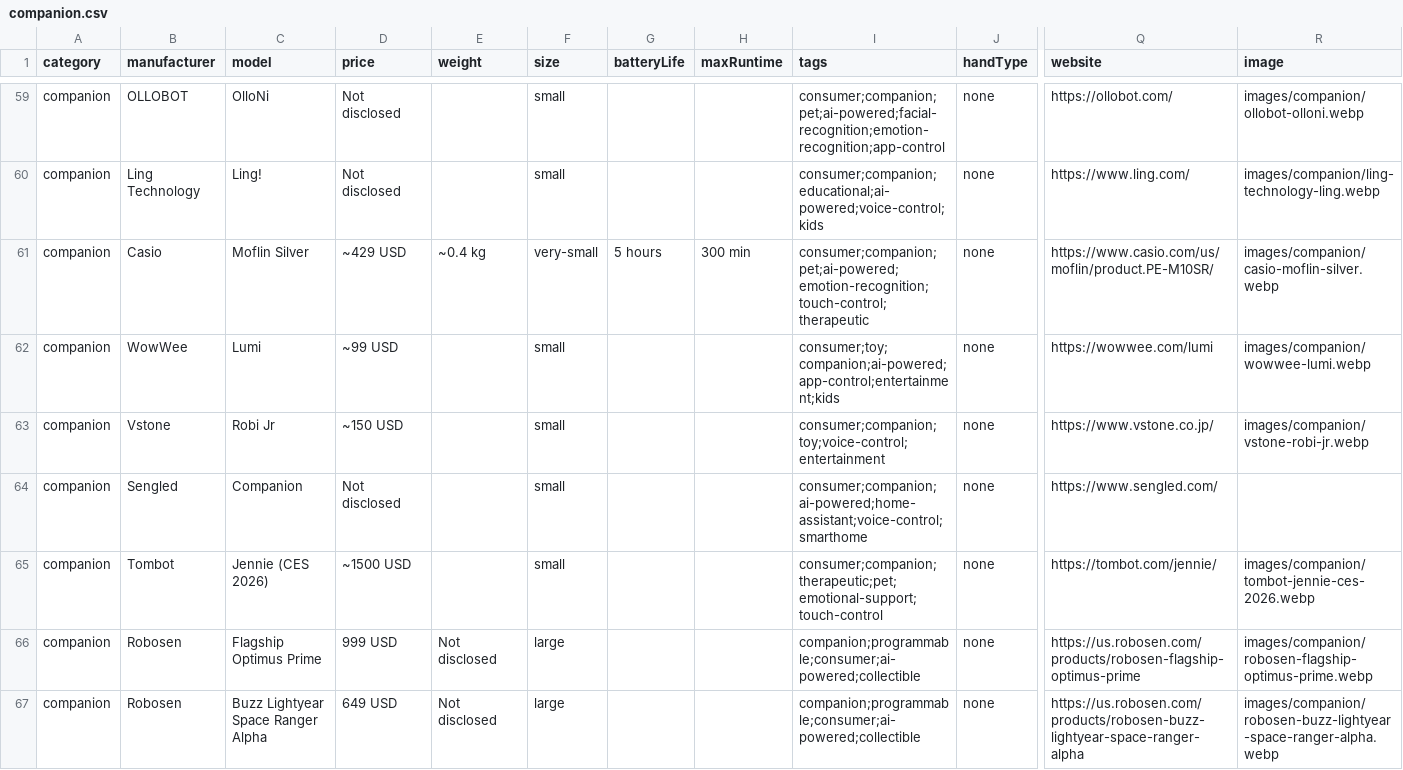
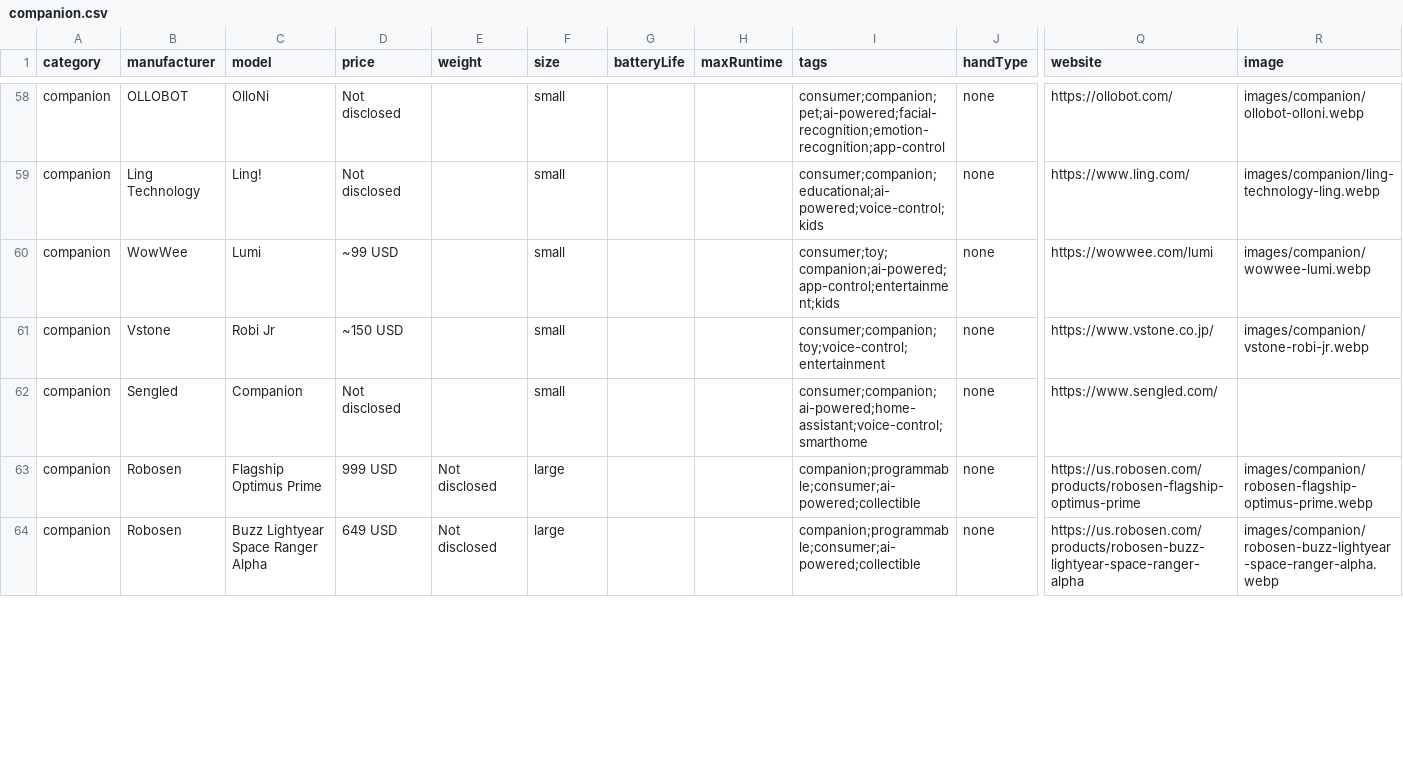
Before and after one commit to Huskynarr/robotics-directory, a CSV file: data/companion.csv, drawn as a sheet; only a part is shown, gaps mark what is left out; rows hold the shown columns only; the diff covers the shown part only; the diff names each change by its address in the sheet, - before the commit and + after, or states it on an @@ line.

```diff
--- a/data/companion.csv
+++ b/data/companion.csv
-row 61: companion | Casio | Moflin Silver | ~429 USD | ~0.4 kg | very-small | 5 hours | 300 min | consumer;companion;pet;ai-powered;emotion-recognition;touch-control;therapeutic | none | https://www.casio.com/us/moflin/product.PE-M10SR/ | images/companion/casio-moflin-silver.webp
-row 65: companion | Tombot | Jennie (CES 2026) | ~1500 USD |  | small |  |  | consumer;companion;therapeutic;pet;emotional-support;touch-control | none | https://tombot.com/jennie/ | images/companion/tombot-jennie-ces-2026.webp
```
Also changed, not shown: 1 removed row and 24 edited cells elsewhere in this file, data/cleaning.csv, data/humanoid.csv, 5 other files.
